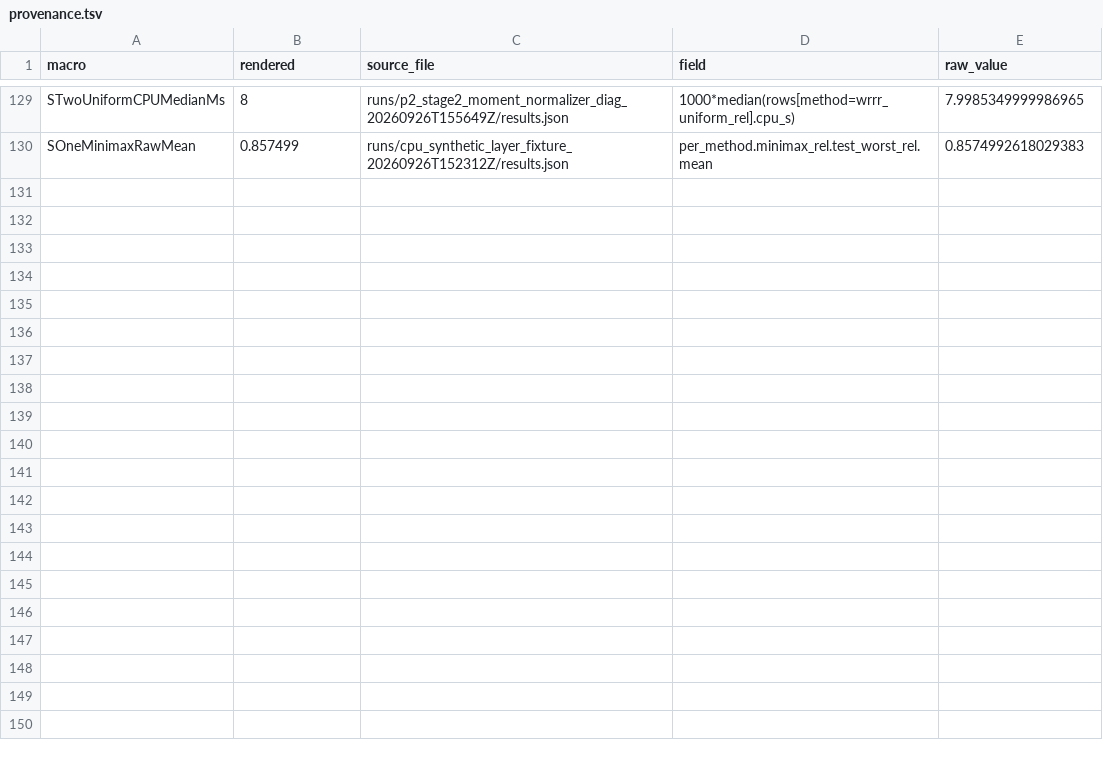
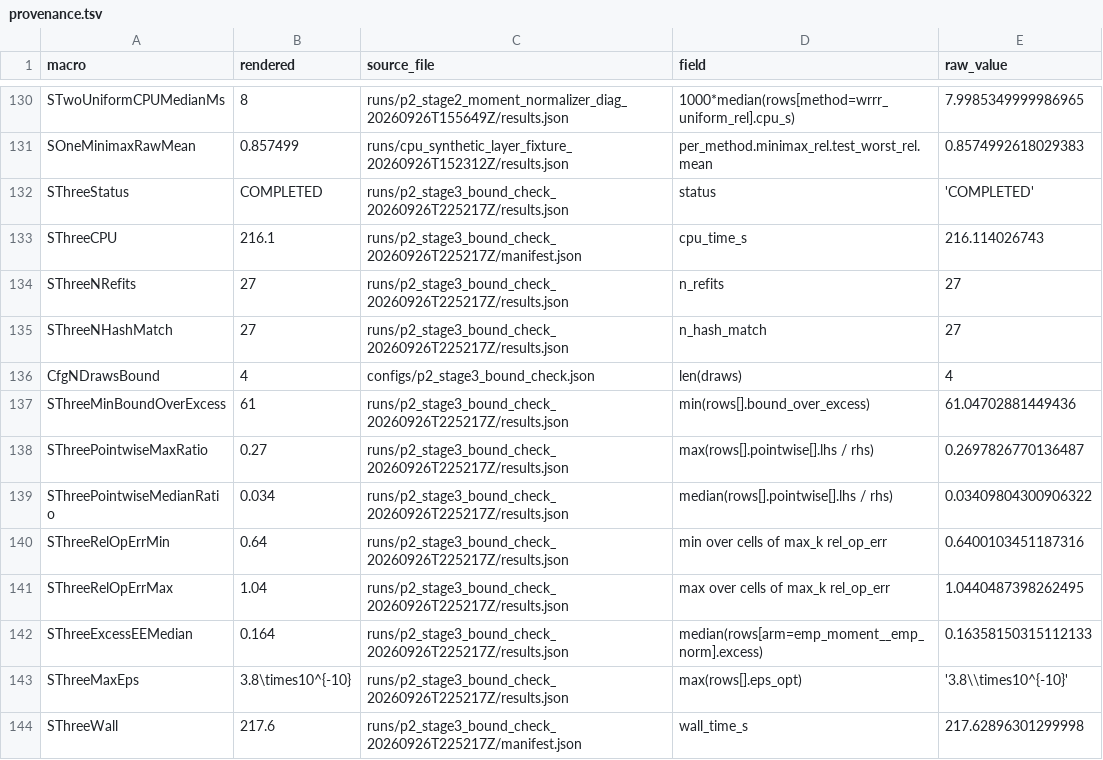
Before and after one commit to donggil113/Low-Rank-Model-Merging-Under-Worst-Task-Functional-Error, a TSV file: paper/generated/provenance.tsv, drawn as a sheet; only a part is shown, gaps mark what is left out; the diff covers the shown part only; the diff names each change by its address in the sheet, - before the commit and + after, or states it on an @@ line.

```diff
--- a/paper/generated/provenance.tsv
+++ b/paper/generated/provenance.tsv
+row 132: SThreeStatus | COMPLETED | runs/p2_stage3_bound_check_20260926T225217Z/results.json | status | 'COMPLETED'
+row 133: SThreeCPU | 216.1 | runs/p2_stage3_bound_check_20260926T225217Z/manifest.json | cpu_time_s | 216.114026743
+row 134: SThreeNRefits | 27 | runs/p2_stage3_bound_check_20260926T225217Z/results.json | n_refits | 27
+row 135: SThreeNHashMatch | 27 | runs/p2_stage3_bound_check_20260926T225217Z/results.json | n_hash_match | 27
+row 136: CfgNDrawsBound | 4 | configs/p2_stage3_bound_check.json | len(draws) | 4
+row 137: SThreeMinBoundOverExcess | 61 | runs/p2_stage3_bound_check_20260926T225217Z/results.json | min(rows[].bound_over_excess) | 61.04702881449436
+row 138: SThreePointwiseMaxRatio | 0.27 | runs/p2_stage3_bound_check_20260926T225217Z/results.json | max(rows[].pointwise[].lhs / rhs) | 0.2697826770136487
+row 139: SThreePointwiseMedianRatio | 0.034 | runs/p2_stage3_bound_check_20260926T225217Z/results.json | median(rows[].pointwise[].lhs / rhs) | 0.03409804300906322
+row 140: SThreeRelOpErrMin | 0.64 | runs/p2_stage3_bound_check_20260926T225217Z/results.json | min over cells of max_k rel_op_err | 0.6400103451187316
+row 141: SThreeRelOpErrMax | 1.04 | runs/p2_stage3_bound_check_20260926T225217Z/results.json | max over cells of max_k rel_op_err | 1.0440487398262495
+row 142: SThreeExcessEEMedian | 0.164 | runs/p2_stage3_bound_check_20260926T225217Z/results.json | median(rows[arm=emp_moment__emp_norm].excess) | 0.16358150315112133
+row 143: SThreeMaxEps | 3.8\times10^{-10} | runs/p2_stage3_bound_check_20260926T225217Z/results.json | max(rows[].eps_opt) | '3.8\\times10^{-10}'
+row 144: SThreeWall | 217.6 | runs/p2_stage3_bound_check_20260926T225217Z/manifest.json | wall_time_s | 217.62896301299998
```
Also changed, not shown: 13 added rows elsewhere in this file, paper/claim_evidence.tsv, 31 other files.
